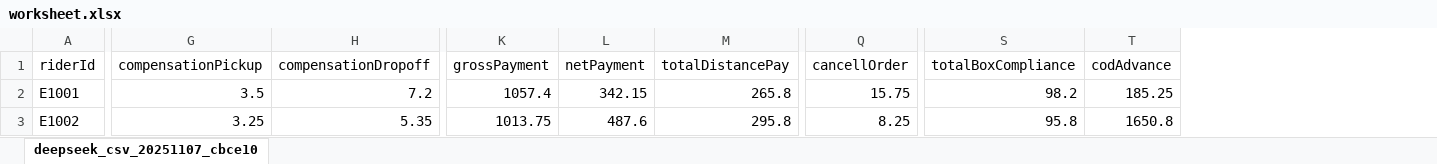
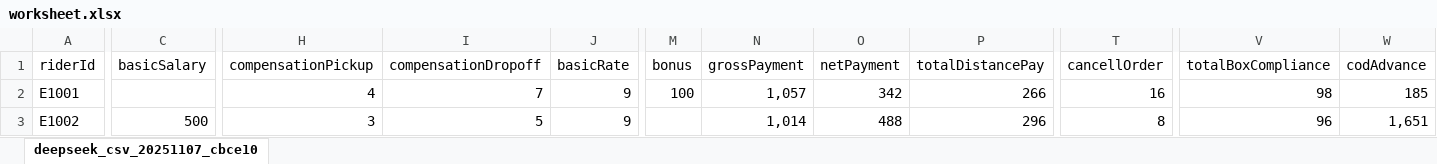
Before and after one commit to emadjumaah/templates, an Excel workbook: worksheet.xlsx, sheet deepseek_csv_20251107_cbce10, drawn as a sheet; only a part is shown, gaps mark what is left out; values as stored, in another font and other column widths than the file's, no borders; addresses are those after the commit; the diff covers the shown part only; the diff names each change by its address in the sheet, - before the commit and + after, or states it on an @@ line.

```diff
--- a/worksheet.xlsx (sheet deepseek_csv_20251107_cbce10)
+++ b/worksheet.xlsx (sheet deepseek_csv_20251107_cbce10)
+column C (basicSalary), row 3: 500
+column J (basicRate), rows 2-3: 9 | 9
+column M (bonus), row 2: 100
-H2 (compensationPickup): 3.5
+H2 (compensationPickup): 4
-I2 (compensationDropoff): 7.2
+I2 (compensationDropoff): 7
-N2 (grossPayment): 1057.4
+N2 (grossPayment): 1,057
-O2 (netPayment): 342.15
+O2 (netPayment): 342
-P2 (totalDistancePay): 265.8
+P2 (totalDistancePay): 266
-T2 (cancellOrder): 15.75
+T2 (cancellOrder): 16
-V2 (totalBoxCompliance): 98.2
+V2 (totalBoxCompliance): 98
-W2 (codAdvance): 185.25
+W2 (codAdvance): 185
-H3 (compensationPickup): 3.25
+H3 (compensationPickup): 3
-I3 (compensationDropoff): 5.35
+I3 (compensationDropoff): 5
-N3 (grossPayment): 1013.75
+N3 (grossPayment): 1,014
-O3 (netPayment): 487.6
+O3 (netPayment): 488
-P3 (totalDistancePay): 295.8
+P3 (totalDistancePay): 296
-T3 (cancellOrder): 8.25
+T3 (cancellOrder): 8
-V3 (totalBoxCompliance): 95.8
+V3 (totalBoxCompliance): 96
-W3 (codAdvance): 1650.8
+W3 (codAdvance): 1,651
```
Also changed, not shown: 97 edited cells elsewhere in this sheet, customers.xlsx, employees.xlsx, 4 other files.
